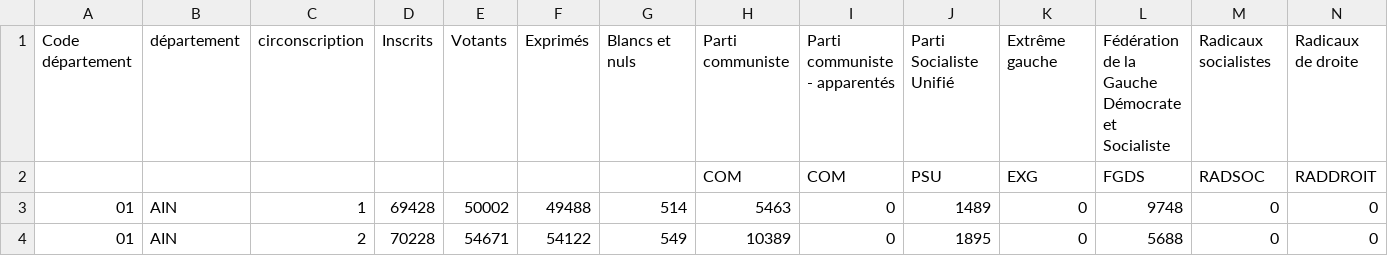
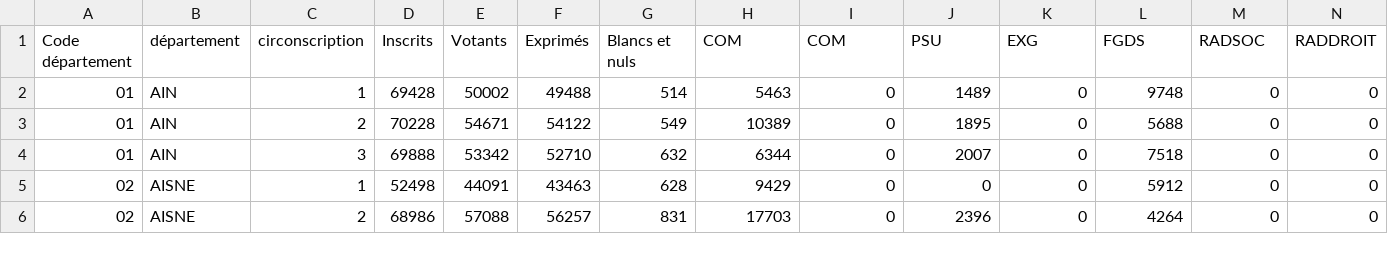
Before and after one commit to rhum0ne/PythonPresidentialsDashboard, a CSV file: data/1968/1/cdsp_legi1968t1_circ.csv, drawn as a sheet; only a part is shown; the shorter side is filled out with more unchanged rows; removed rows and columns are numbered as before the commit, all else as after; rows hold the shown columns only; the diff names each change by its address in the sheet, - before the commit and + after, or states it on an @@ line.

```diff
--- a/data/1968/1/cdsp_legi1968t1_circ.csv
+++ b/data/1968/1/cdsp_legi1968t1_circ.csv
-row 1: Code département | département | circonscription | Inscrits | Votants | Exprimés | Blancs et nuls | Parti communiste | Parti communiste - apparentés | Parti Socialiste Unifié | Extrême gauche | Fédération de la Gauche Démocrate et Socialiste | Radicaux socialistes | Radicaux de droite
-A1: (empty)
+A1: Code département
-B1: (empty)
+B1: département
-C1: (empty)
+C1: circonscription
-D1: (empty)
+D1: Inscrits
-E1: (empty)
+E1: Votants
-F1: (empty)
+F1: Exprimés
-G1: (empty)
+G1: Blancs et nuls
```
Also changed, not shown: data/1958/1/cdsp_legi1958t1_circ.csv, data/1958/2/cdsp_legi1958t2_circ.csv, 13 other files.
